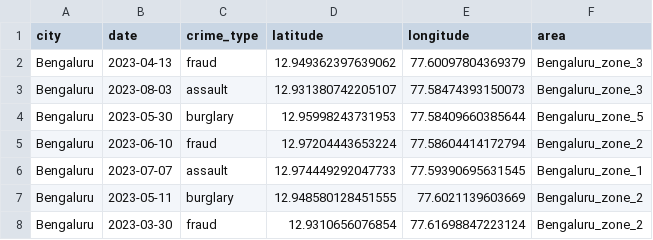
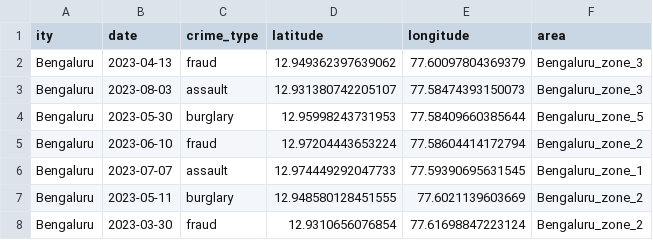
Before and after one commit to Ruchitha-006/Urban-Safety-Intelligence-System, a CSV file: data/crime_data.csv, drawn as a sheet; only a part is shown.

Commit message:
data

```diff
--- a/data/crime_data.csv
+++ b/data/crime_data.csv
@@ -1,2 +1,2 @@
-city,date,crime_type,latitude,longitude,area
+ity,date,crime_type,latitude,longitude,area
 Bengaluru,2023-04-13,fraud,12.949362397639062,77.60097804369379,Bengaluru_zone_3
```
